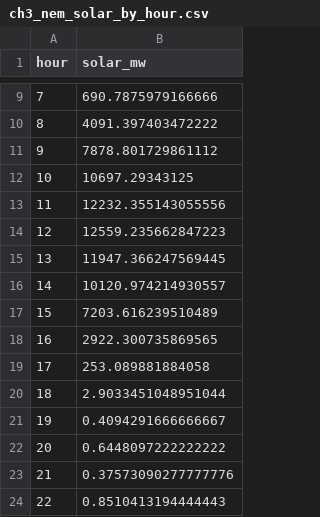
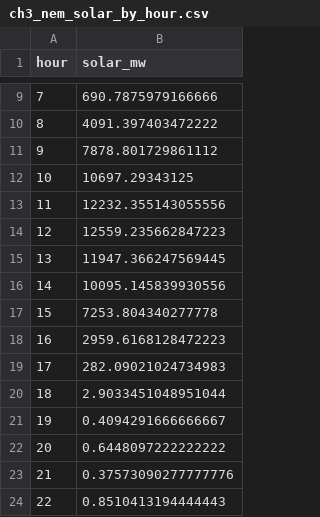
Before and after one commit to Wesleywu0407/hdrenewable_int, a CSV file: data/processed_ch3/ch3_nem_solar_by_hour.csv, drawn as a sheet; only a part is shown, gaps mark what is left out.

```diff
--- a/data/processed_ch3/ch3_nem_solar_by_hour.csv
+++ b/data/processed_ch3/ch3_nem_solar_by_hour.csv
@@ -15,6 +15,6 @@ hour,solar_mw
 13,11947.366247569445
-14,10120.974214930557
-15,7203.616239510489
-16,2922.300735869565
-17,253.089881884058
+14,10095.145839930556
+15,7253.804340277778
+16,2959.6168128472223
+17,282.09021024734983
 18,2.9033451048951044
```
Also changed, not shown: data/processed_ch3/ch3_firming_case.csv, data/processed_ch3/ch3_hourly_profile.csv.
